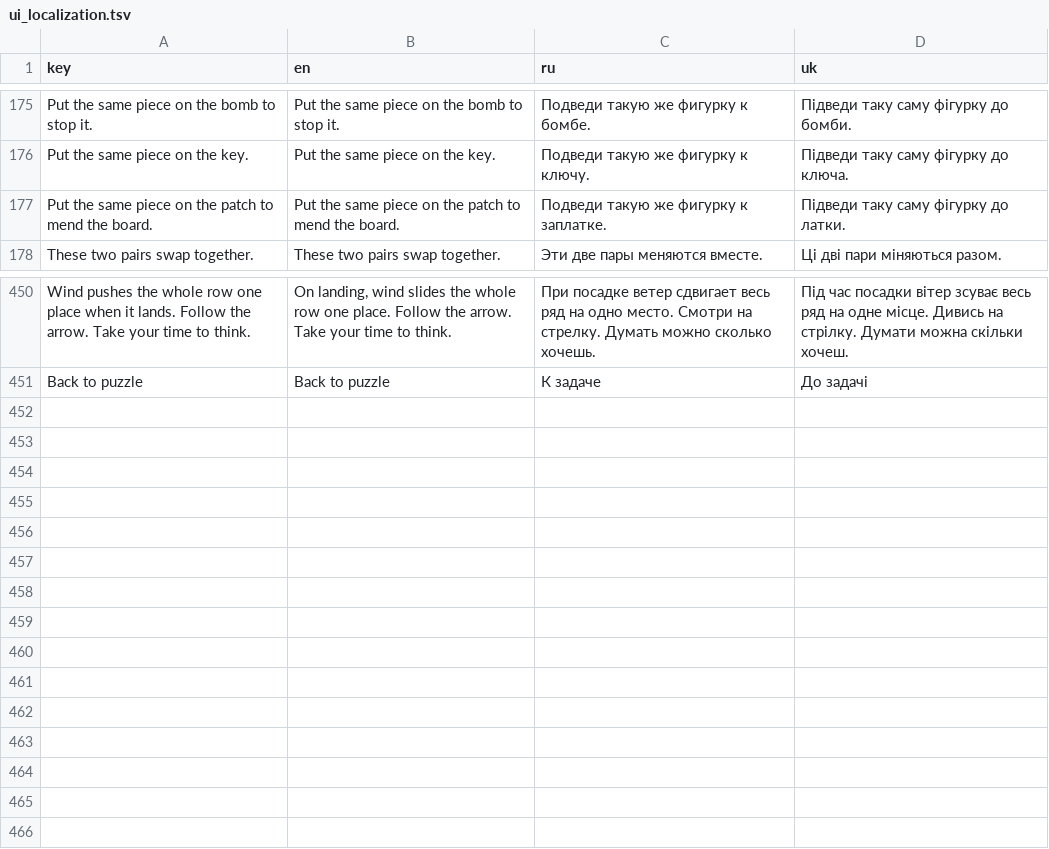
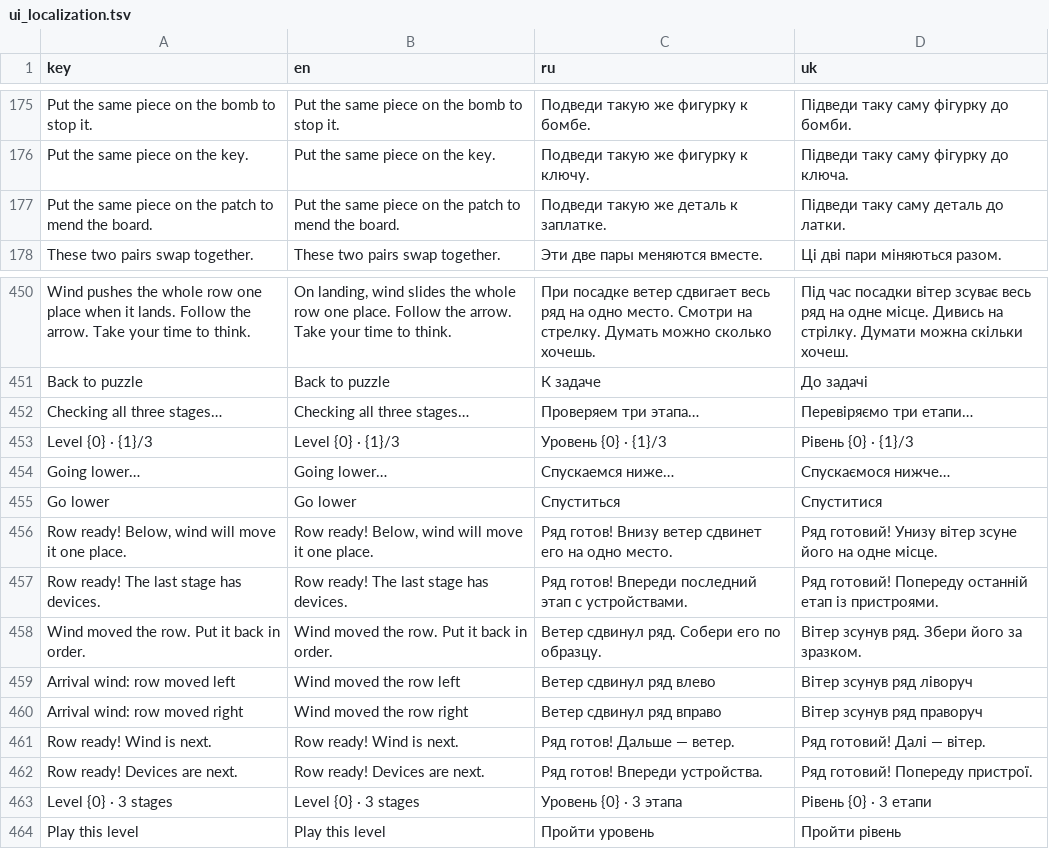
Before and after one commit to andrew221b/project_cascade, a TSV file: Data/ui_localization.tsv, drawn as a sheet; only a part is shown, gaps mark what is left out.

Commit message:
Add three-stage deliveries with persistent checkpoints and descent

```diff
--- a/Data/ui_localization.tsv
+++ b/Data/ui_localization.tsv
@@ -176,3 +176,3 @@ Put the same piece on the bomb to stop it.	Put the same piece on the bomb to sto
 Put the same piece on the key.	Put the same piece on the key.	Подведи такую же фигурку к ключу.	Підведи таку саму фігурку до ключа.
-Put the same piece on the patch to mend the board.	Put the same piece on the patch to mend the board.	Подведи такую же фигурку к заплатке.	Підведи таку саму фігурку до латки.
+Put the same piece on the patch to mend the board.	Put the same piece on the patch to mend the board.	Подведи такую же деталь к заплатке.	Підведи таку саму деталь до латки.
 These two pairs swap together.	These two pairs swap together.	Эти две пары меняются вместе.	Ці дві пари міняються разом.
@@ -451 +451,14 @@ Wind pushes the whole row one place when it lands. Follow the arrow. Take your t
 Back to puzzle	Back to puzzle	К задаче	До задачі
+Checking all three stages…	Checking all three stages…	Проверяем три этапа…	Перевіряємо три етапи…
+Level {0} · {1}/3	Level {0} · {1}/3	Уровень {0} · {1}/3	Рівень {0} · {1}/3
+Going lower…	Going lower…	Спускаемся ниже…	Спускаємося нижче…
+Go lower	Go lower	Спуститься	Спуститися
+Row ready! Below, wind will move it one place.	Row ready! Below, wind will move it one place.	Ряд готов! Внизу ветер сдвинет его на одно место.	Ряд готовий! Унизу вітер зсуне його на одне місце.
+Row ready! The last stage has devices.	Row ready! The last stage has devices.	Ряд готов! Впереди последний этап с устройствами.	Ряд готовий! Попереду останній етап із пристроями.
+Wind moved the row. Put it back in order.	Wind moved the row. Put it back in order.	Ветер сдвинул ряд. Собери его по образцу.	Вітер зсунув ряд. Збери його за зразком.
+Arrival wind: row moved left	Wind moved the row left	Ветер сдвинул ряд влево	Вітер зсунув ряд ліворуч
+Arrival wind: row moved right	Wind moved the row right	Ветер сдвинул ряд вправо	Вітер зсунув ряд праворуч
+Row ready! Wind is next.	Row ready! Wind is next.	Ряд готов! Дальше — ветер.	Ряд готовий! Далі — вітер.
+Row ready! Devices are next.	Row ready! Devices are next.	Ряд готов! Впереди устройства.	Ряд готовий! Попереду пристрої.
+Level {0} · 3 stages	Level {0} · 3 stages	Уровень {0} · 3 этапа	Рівень {0} · 3 етапи
+Play this level	Play this level	Пройти уровень	Пройти рівень
```
Also changed, not shown: 53 other files.
